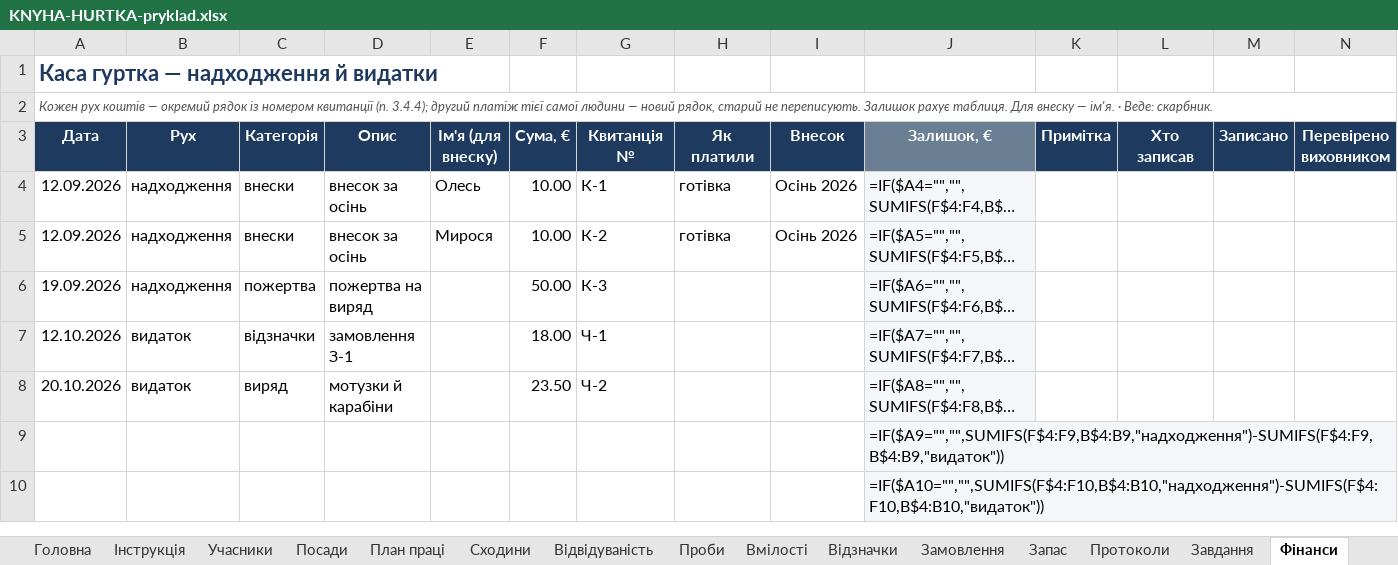
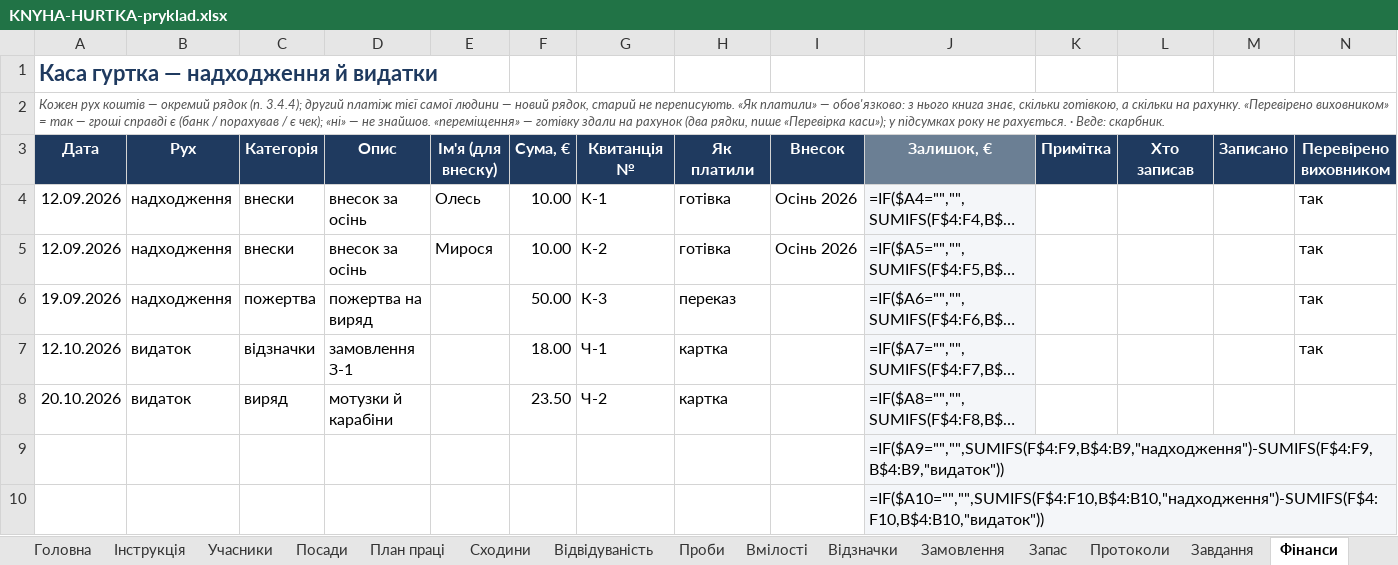
Before and after one commit to gutirky-fi/gutirky-fi.github.io, an Excel workbook: _robota/dokumenty/etap2/KNYHA-HURTKA-pryklad.xlsx, sheet Фінанси, drawn as a sheet; only a part is shown; long unchanged cells end in …; values as stored, in another font and other column widths than the file's, no borders; formulas without a stored value are shown as written; conditional formats not drawn; the diff names each change by its address in the sheet, - before the commit and + after, or states it on an @@ line.

```diff
--- a/_robota/dokumenty/etap2/KNYHA-HURTKA-pryklad.xlsx (sheet Фінанси)
+++ b/_robota/dokumenty/etap2/KNYHA-HURTKA-pryklad.xlsx (sheet Фінанси)
-A2 (Дата): …окремий рядок із номером квитанції (п. 3.4.4); другий платіж тієї самої людини — новий рядок, старий не переписують. Залишок рахує таблиця. Для внеску — ім'я. · Веде:…
+A2 (Дата): …окремий рядок (п. 3.4.4); другий платіж тієї самої людини — новий рядок, старий не переписують. «Як платили» — обов'язково: з нього книга знає, скільки готівкою, а скільки на рахунку. «Перевірено виховником» = так — гроші справді є (банк / порахував / є чек); «ні» — не знайшов. «переміщення» — готівку здали на рахунок (два рядки, пише «Перевірка каси»); у підсумках року не рахується. · Веде:…
-N4:N7 (Перевірено виховником): (empty)
+N4:N7 (Перевірено виховником): так
-H6 (Як платили): (empty)
+H6 (Як платили): переказ
-H7:H8 (Як платили): (empty)
+H7:H8 (Як платили): картка
```
Also changed, not shown: sheet Головна, sheet Інструкція, sheet Налаштування, sheet Посади, other sheet tabs, _robota/dokumenty/etap2/KNYHA-HURTKA-shablon.xlsx, 17 other files.
